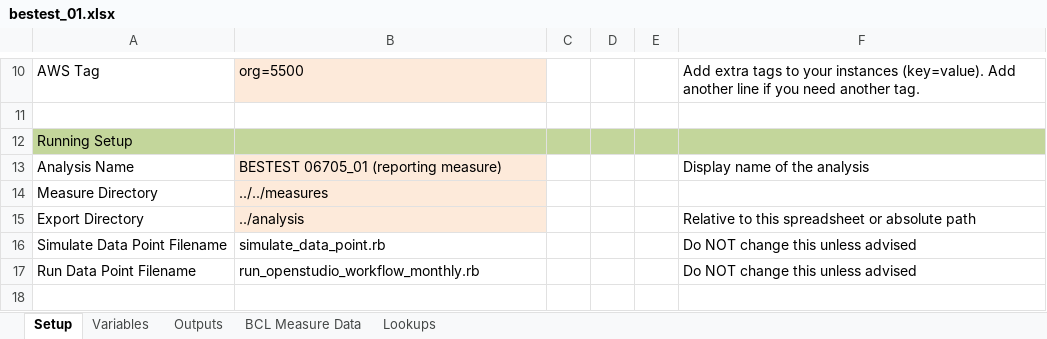
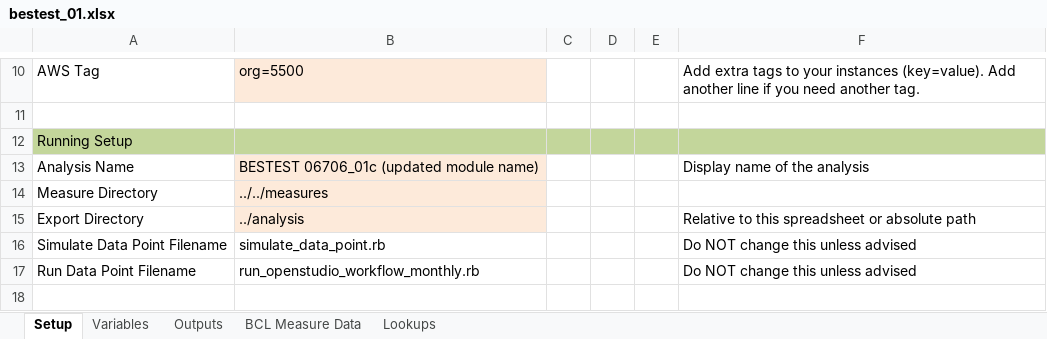
Before and after one commit to NREL/BESTEST-GSR-ARCHIVE, an Excel workbook: integration_testing/projects/bestest_01.xlsx, sheet Setup, drawn as a sheet; only a part is shown, gaps mark what is left out; values as stored, in another font and other column widths than the file's, no borders; the diff names each change by its address in the sheet, - before the commit and + after, or states it on an @@ line.

Commit message:
updating reporting module name
It was getting stepped on by methods in standard report. Unless the
module is really the same it should have unique name.

```diff
--- a/integration_testing/projects/bestest_01.xlsx (sheet Setup)
+++ b/integration_testing/projects/bestest_01.xlsx (sheet Setup)
-B13: BESTEST 06705_01 (reporting measure)
+B13: BESTEST 06706_01c (updated module name)
```
Also changed, not shown: 3 other files.
